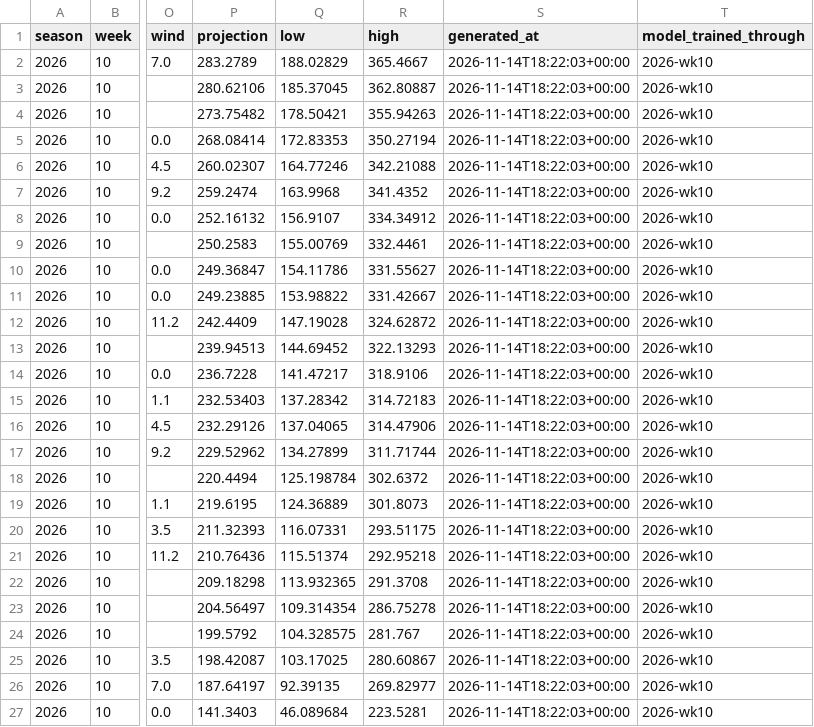
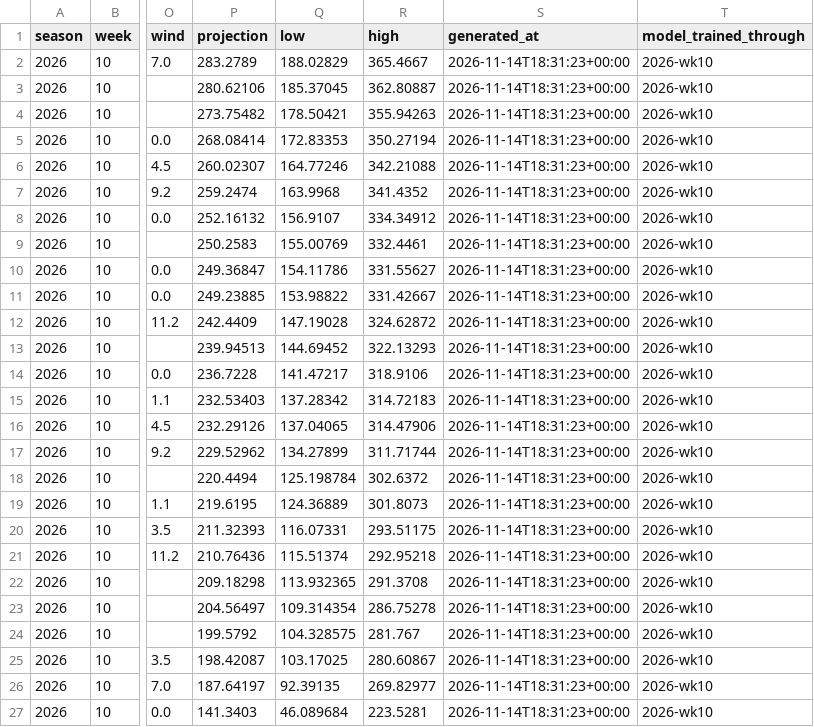
Before and after one commit to shannoj/ff_data_science_project, a CSV file: predictions/2026_week10.csv, drawn as a sheet; only a part is shown, gaps mark what is left out; the diff names each change by its address in the sheet, - before the commit and + after, or states it on an @@ line.

```diff
--- a/predictions/2026_week10.csv
+++ b/predictions/2026_week10.csv
-S2:S27 (generated_at): 2026-11-14T18:22:03+00:00
+S2:S27 (generated_at): 2026-11-14T18:31:23+00:00
```
